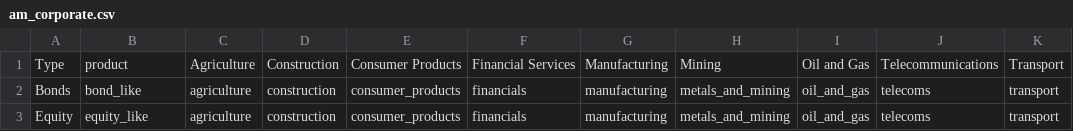
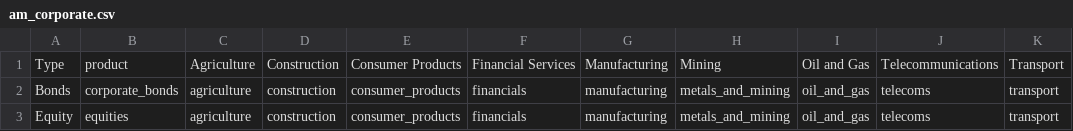
Before and after one commit to JohnAdders/climate_narrative, a CSV file: inst/exposure/am_corporate.csv, drawn as a sheet; only a part is shown; the diff names each change by its address in the sheet, - before the commit and + after, or states it on an @@ line.

```diff
--- a/inst/exposure/am_corporate.csv
+++ b/inst/exposure/am_corporate.csv
-B2: bond_like
+B2: corporate_bonds
-B3: equity_like
+B3: equities
```
Also changed, not shown: inst/exposure/bank_corporate.csv, inst/exposure/bank_re.csv, 17 other files.
